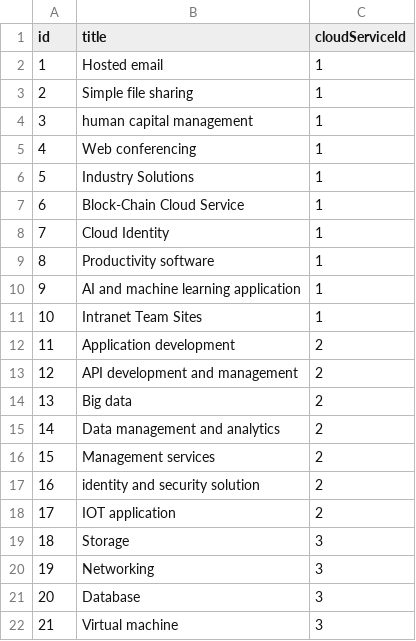
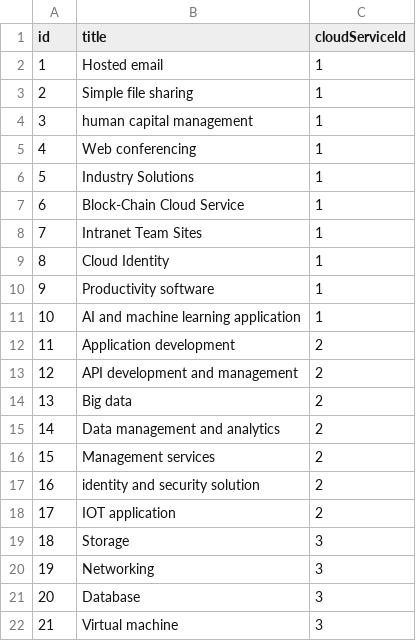
Before and after one commit to syedahsanalidev/c4i-system, a CSV file: src/csvs/services.csv, drawn as a sheet.

Commit message:
services order changed

```diff
--- a/src/csvs/services.csv
+++ b/src/csvs/services.csv
@@ -7,6 +7,6 @@ id,title,cloudServiceId
 6,Block-Chain Cloud Service,1
-7,Cloud Identity,1
-8,Productivity software,1
-9,AI and machine learning application,1
-10,Intranet Team Sites,1
+7,Intranet Team Sites,1
+8,Cloud Identity,1
+9,Productivity software,1
+10,AI and machine learning application,1
 11,Application development,2
```
